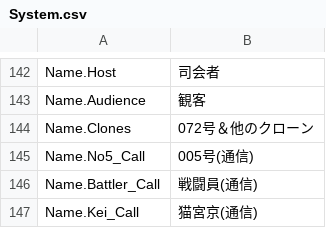
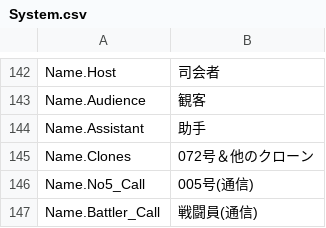
Before and after one commit to maryphun/magicheroines, a CSV file: Assets/Resources/LocalizationSheet/System.csv, drawn as a sheet; only a part is shown, gaps mark what is left out; the shorter side is filled out with more unchanged rows; the diff names each change by its address in the sheet, - before the commit and + after, or states it on an @@ line.

```diff
--- a/Assets/Resources/LocalizationSheet/System.csv
+++ b/Assets/Resources/LocalizationSheet/System.csv
+row 144: Name.Assistant | 助手
```
Also changed, not shown: 7 other files.
